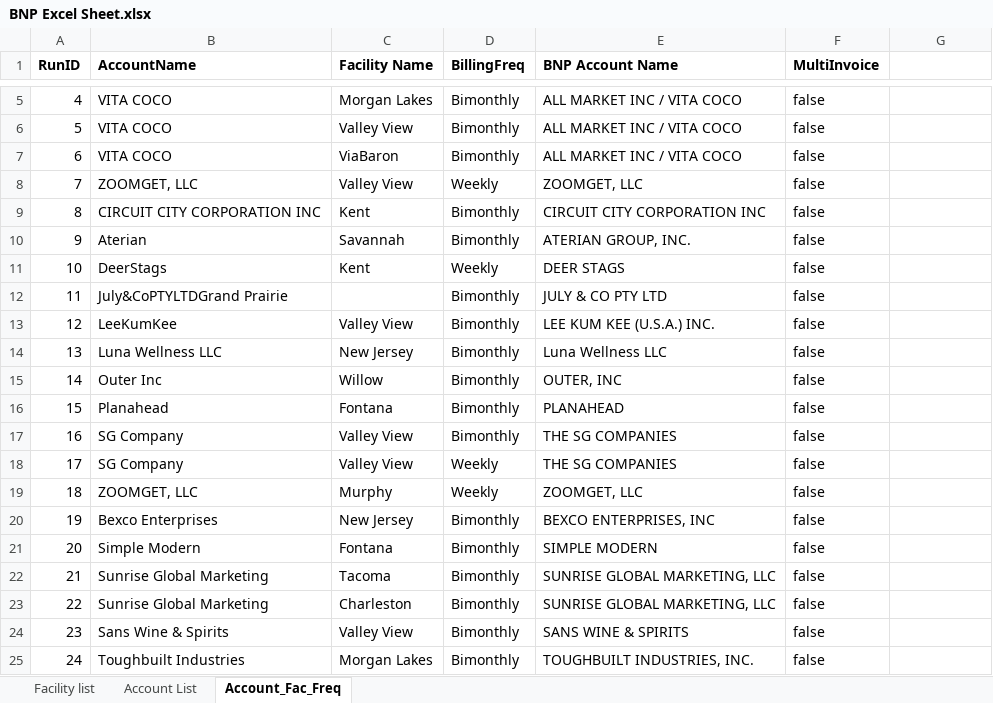
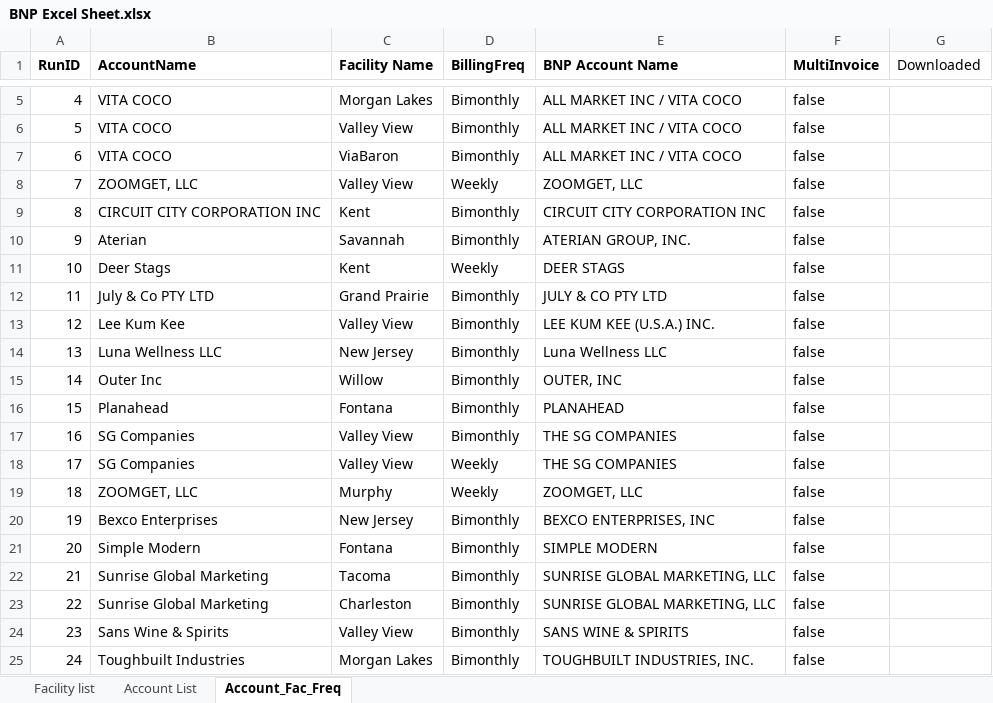
Before and after one commit to huytranunisco/AM8, an Excel workbook: BNP Excel Sheet.xlsx, sheet Account_Fac_Freq, drawn as a sheet; only a part is shown, gaps mark what is left out; values as stored, in another font and other column widths than the file's, no borders; the diff covers the shown part only; the diff names each change by its address in the sheet, - before the commit and + after, or states it on an @@ line.

```diff
--- a/BNP Excel Sheet.xlsx (sheet Account_Fac_Freq)
+++ b/BNP Excel Sheet.xlsx (sheet Account_Fac_Freq)
-G1: (empty)
+G1: Downloaded
-B11 (AccountName): DeerStags
+B11 (AccountName): Deer Stags
-B12 (AccountName): July&CoPTYLTDGrand Prairie
+B12 (AccountName): July & Co PTY LTD
-C12 (Facility Name): (empty)
+C12 (Facility Name): Grand Prairie
-B13 (AccountName): LeeKumKee
+B13 (AccountName): Lee Kum Kee
-B17:B18 (AccountName): SG Company
+B17:B18 (AccountName): SG Companies
```
Also changed, not shown: 11 added rows and 6 edited cells elsewhere in this sheet, sheet Account List, sheet Facility list, 4 other files.
